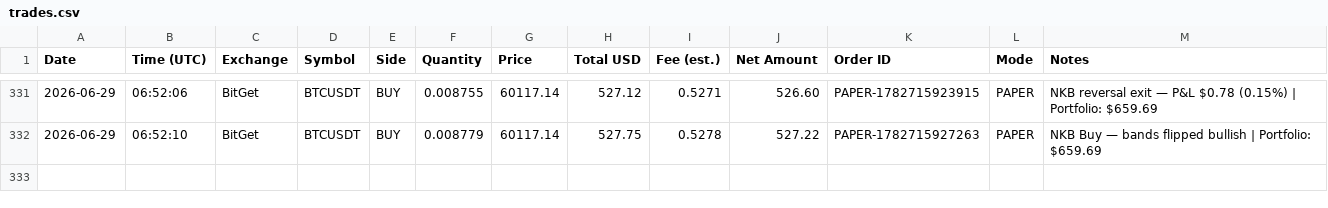
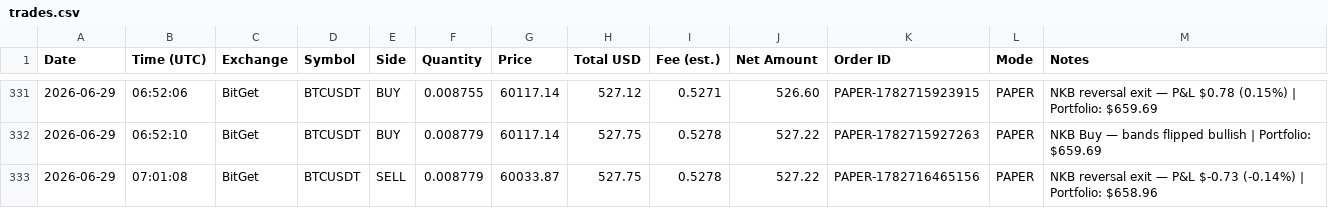
Before and after one commit to odgersjewellr-maker/my-trading--bot--lewis-scalping, a CSV file: trades.csv, drawn as a sheet; only a part is shown, gaps mark what is left out.

Commit message:
Webhook: append trades.csv row

```diff
--- a/trades.csv
+++ b/trades.csv
@@ -332 +332,2 @@ Date,Time (UTC),Exchange,Symbol,Side,Quantity,Price,Total USD,Fee (est.),Net Amo
 2026-06-29,06:52:10,BitGet,BTCUSDT,BUY,0.008779,60117.14,527.75,0.5278,527.22,PAPER-1782715927263,PAPER,"NKB Buy — bands flipped bullish | Portfolio: $659.69"
+2026-06-29,07:01:08,BitGet,BTCUSDT,SELL,0.008779,60033.87,527.75,0.5278,527.22,PAPER-1782716465156,PAPER,"NKB reversal exit — P&L $-0.73 (-0.14%) | Portfolio: $658.96"
```
